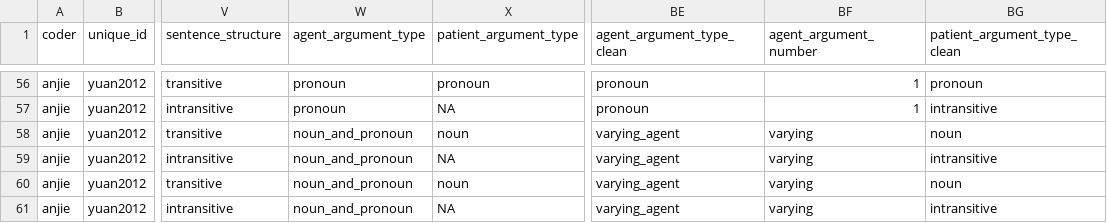
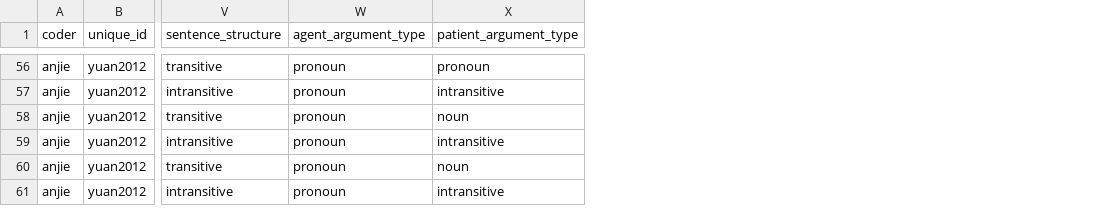
Before and after one commit to anjiecao/SyntacticBootstrappingMA, a CSV file: data/processed/syntactic_bootstrapping_tidy_data.csv, drawn as a sheet; only a part is shown, gaps mark what is left out; the diff covers the shown part only; the diff names each change by its address in the sheet, - before the commit and + after, or states it on an @@ line.

```diff
--- a/data/processed/syntactic_bootstrapping_tidy_data.csv
+++ b/data/processed/syntactic_bootstrapping_tidy_data.csv
-column BE (agent_argument_type_clean), rows 56-61: pronoun | pronoun | varying_agent | varying_agent | varying_agent | varying_agent
-column BF (agent_argument_number), rows 56-61: 1 | 1 | varying | varying | varying | varying
-column BG (patient_argument_type_clean), rows 56-61: pronoun | intransitive | noun | intransitive | noun | intransitive
-X57 (patient_argument_type): NA
+X57 (patient_argument_type): intransitive
-W58:W61 (agent_argument_type): noun_and_pronoun
+W58:W61 (agent_argument_type): pronoun
-X59 (patient_argument_type): NA
+X59 (patient_argument_type): intransitive
-X61 (patient_argument_type): NA
+X61 (patient_argument_type): intransitive
```
Also changed, not shown: 76 edited cells elsewhere in this file, 2 other files.
